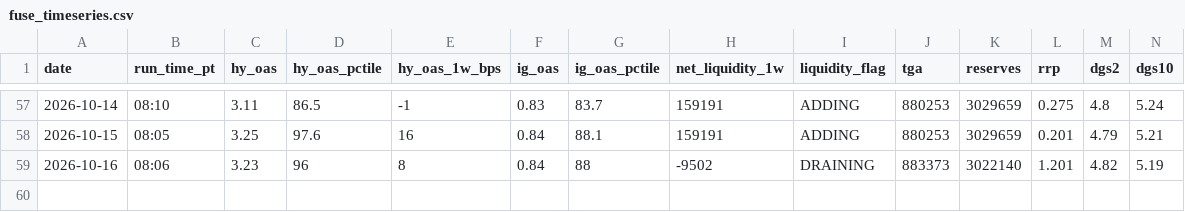
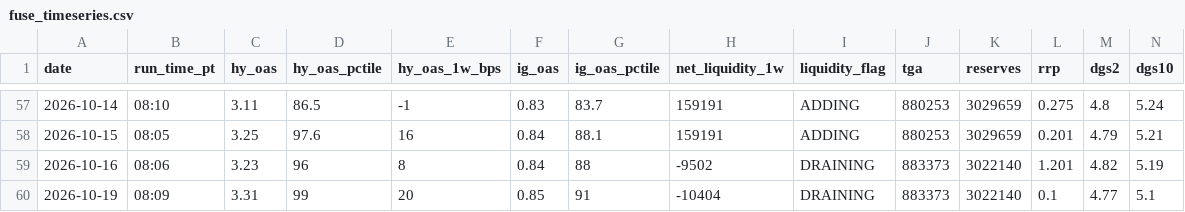
Before and after one commit to jemondragon/newsdata-mcp-server, a CSV file: fuse/history/fuse_timeseries.csv, drawn as a sheet; only a part is shown, gaps mark what is left out; rows hold the shown columns only; the diff names each change by its address in the sheet, - before the commit and + after, or states it on an @@ line.

```diff
--- a/fuse/history/fuse_timeseries.csv
+++ b/fuse/history/fuse_timeseries.csv
+row 60: 2026-10-19 | 08:09 | 3.31 | 99 | 20 | 0.85 | 91 | -10404 | DRAINING | 883373 | 3022140 | 0.1 | 4.77 | 5.1
```
Also changed, not shown: fuse/history/flag_events.csv, 1 other file.
